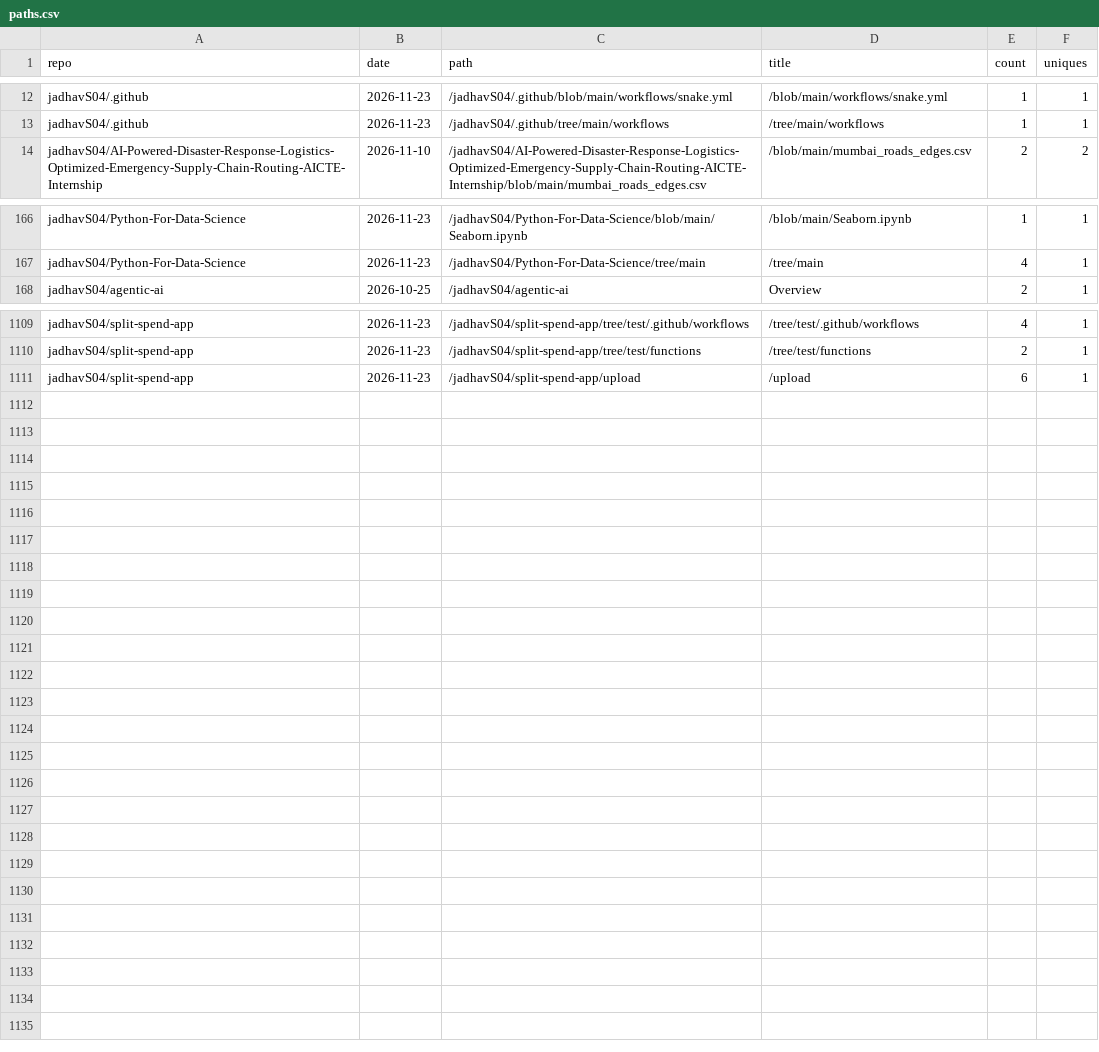
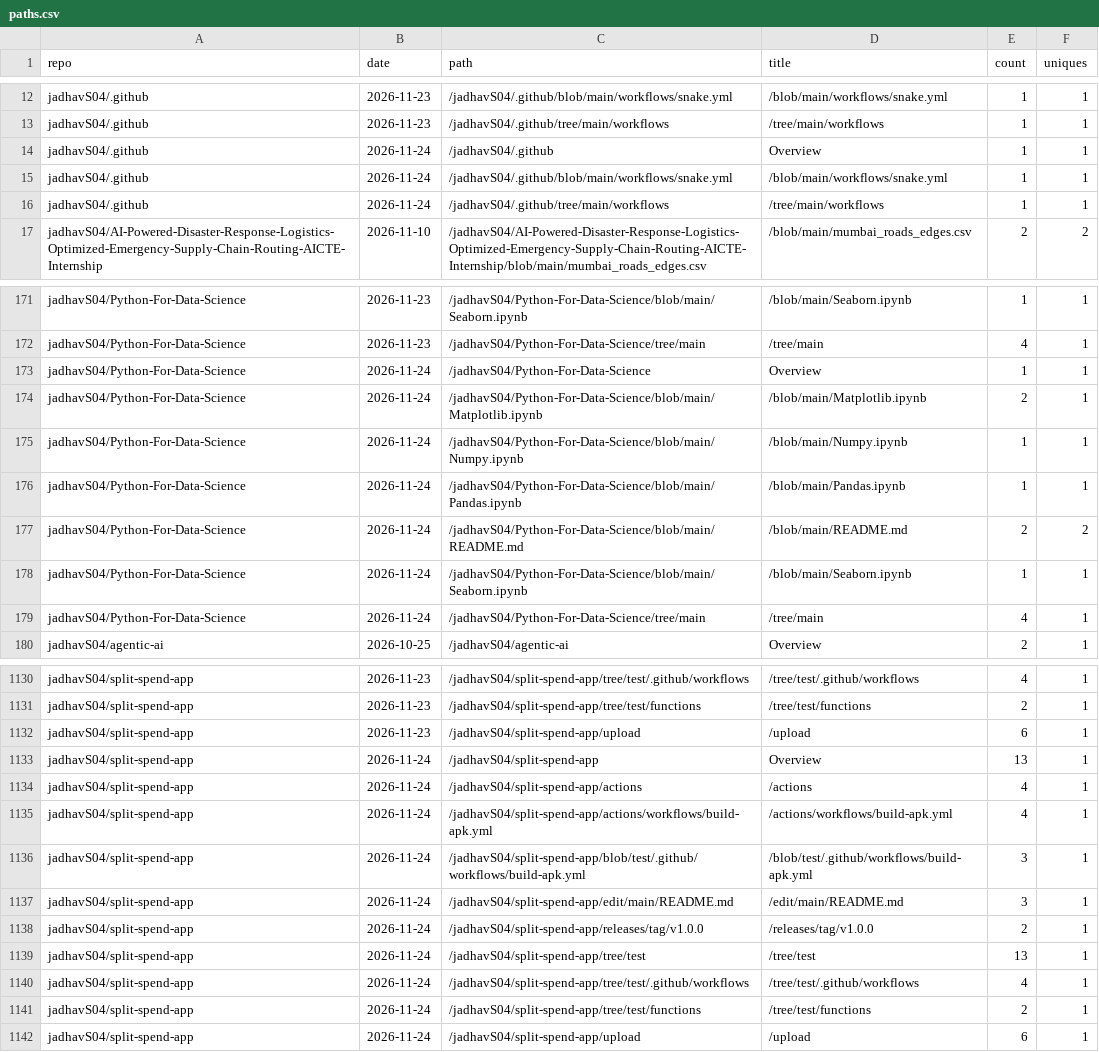
Before and after one commit to jadhavS04/github-traffic-analytics, a CSV file: data/paths.csv, drawn as a sheet; only a part is shown, gaps mark what is left out; the diff covers the shown part only.

Commit message:
data: 2026-11-24 09:48 UTC

```diff
--- a/data/paths.csv
+++ b/data/paths.csv
@@ -13,2 +13,5 @@ jadhavS04/.github,2026-11-23,/jadhavS04/.github/blob/main/workflows/snake.yml,/b
 jadhavS04/.github,2026-11-23,/jadhavS04/.github/tree/main/workflows,/tree/main/workflows,1,1
+jadhavS04/.github,2026-11-24,/jadhavS04/.github,Overview,1,1
+jadhavS04/.github,2026-11-24,/jadhavS04/.github/blob/main/workflows/snake.yml,/blob/main/workflows/snake.yml,1,1
+jadhavS04/.github,2026-11-24,/jadhavS04/.github/tree/main/workflows,/tree/main/workflows,1,1
 jadhavS04/AI-Powered-Disaster-Response-Logistics-Optimized-Emergency-Supply-Chain-Routing-AICTE-Internship,2026-11-10,/jadhavS04/AI-Powered-Disaster-Response-Logistics-Optimized-Emergency-Supply-Chain-Routing-AICTE-Internship/blob/main/mumbai_roads_edges.csv,/blob/main/mumbai_roads_edges.csv,2,2
@@ -167,2 +172,9 @@ jadhavS04/Python-For-Data-Science,2026-11-23,/jadhavS04/Python-For-Data-Science/
 jadhavS04/Python-For-Data-Science,2026-11-23,/jadhavS04/Python-For-Data-Science/tree/main,/tree/main,4,1
+jadhavS04/Python-For-Data-Science,2026-11-24,/jadhavS04/Python-For-Data-Science,Overview,1,1
+jadhavS04/Python-For-Data-Science,2026-11-24,/jadhavS04/Python-For-Data-Science/blob/main/Matplotlib.ipynb,/blob/main/Matplotlib.ipynb,2,1
+jadhavS04/Python-For-Data-Science,2026-11-24,/jadhavS04/Python-For-Data-Science/blob/main/Numpy.ipynb,/blob/main/Numpy.ipynb,1,1
+jadhavS04/Python-For-Data-Science,2026-11-24,/jadhavS04/Python-For-Data-Science/blob/main/Pandas.ipynb,/blob/main/Pandas.ipynb,1,1
+jadhavS04/Python-For-Data-Science,2026-11-24,/jadhavS04/Python-For-Data-Science/blob/main/README.md,/blob/main/README.md,2,2
+jadhavS04/Python-For-Data-Science,2026-11-24,/jadhavS04/Python-For-Data-Science/blob/main/Seaborn.ipynb,/blob/main/Seaborn.ipynb,1,1
+jadhavS04/Python-For-Data-Science,2026-11-24,/jadhavS04/Python-For-Data-Science/tree/main,/tree/main,4,1
 jadhavS04/agentic-ai,2026-10-25,/jadhavS04/agentic-ai,Overview,2,1
@@ -1111 +1132,11 @@ jadhavS04/split-spend-app,2026-11-23,/jadhavS04/split-spend-app/tree/test/functi
 jadhavS04/split-spend-app,2026-11-23,/jadhavS04/split-spend-app/upload,/upload,6,1
+jadhavS04/split-spend-app,2026-11-24,/jadhavS04/split-spend-app,Overview,13,1
+jadhavS04/split-spend-app,2026-11-24,/jadhavS04/split-spend-app/actions,/actions,4,1
+jadhavS04/split-spend-app,2026-11-24,/jadhavS04/split-spend-app/actions/workflows/build-apk.yml,/actions/workflows/build-apk.yml,4,1
+jadhavS04/split-spend-app,2026-11-24,/jadhavS04/split-spend-app/blob/test/.github/workflows/build-apk.yml,/blob/test/.github/workflows/build-apk.yml,3,1
+jadhavS04/split-spend-app,2026-11-24,/jadhavS04/split-spend-app/edit/main/README.md,/edit/main/README.md,3,1
+jadhavS04/split-spend-app,2026-11-24,/jadhavS04/split-spend-app/releases/tag/v1.0.0,/releases/tag/v1.0.0,2,1
+jadhavS04/split-spend-app,2026-11-24,/jadhavS04/split-spend-app/tree/test,/tree/test,13,1
+jadhavS04/split-spend-app,2026-11-24,/jadhavS04/split-spend-app/tree/test/.github/workflows,/tree/test/.github/workflows,4,1
+jadhavS04/split-spend-app,2026-11-24,/jadhavS04/split-spend-app/tree/test/functions,/tree/test/functions,2,1
+jadhavS04/split-spend-app,2026-11-24,/jadhavS04/split-spend-app/upload,/upload,6,1
```
Also changed, not shown: 11 added rows elsewhere in this file, data/clones.csv, data/languages.csv, 7 other files.
